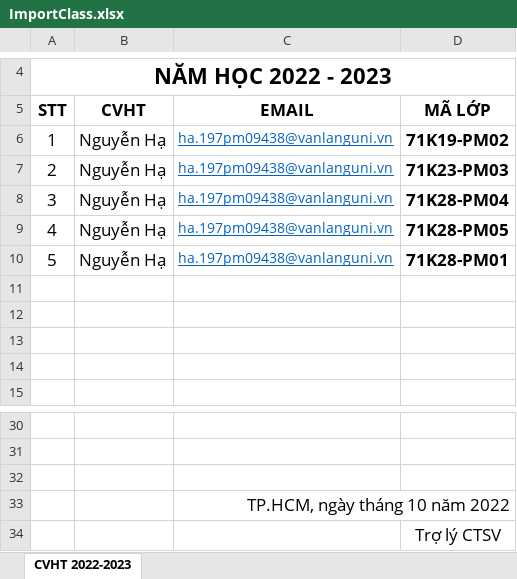
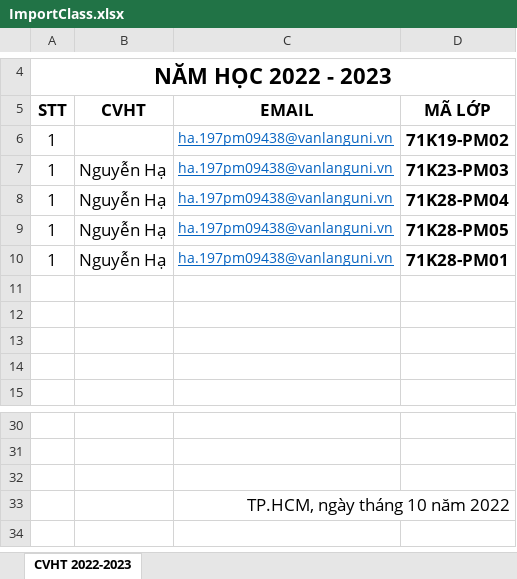
Before and after one commit to trinhphu9872/AdvisorManagement, an Excel workbook: AdvisorManagement/Upload/ImportClass.xlsx, sheet CVHT 2022-2023, drawn as a sheet; only a part is shown, gaps mark what is left out; values as stored, in another font and other column widths than the file's, no borders; the diff names each change by its address in the sheet, - before the commit and + after, or states it on an @@ line.

Commit message:
Ha/fix-import-class

```diff
--- a/AdvisorManagement/Upload/ImportClass.xlsx (sheet CVHT 2022-2023)
+++ b/AdvisorManagement/Upload/ImportClass.xlsx (sheet CVHT 2022-2023)
-B6 (CVHT): Nguyễn Hạ
+B6 (CVHT): (empty)
-A7 (STT): 2
+A7 (STT): 1
-A8 (STT): 3
+A8 (STT): 1
-A9 (STT): 4
+A9 (STT): 1
-A10 (STT): 5
+A10 (STT): 1
-row 34:  |  |  | Trợ lý CTSV
```
Also changed, not shown: 5 other files.
